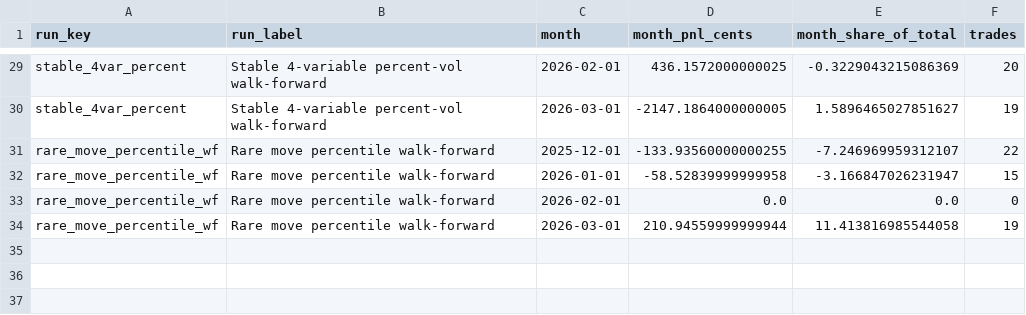
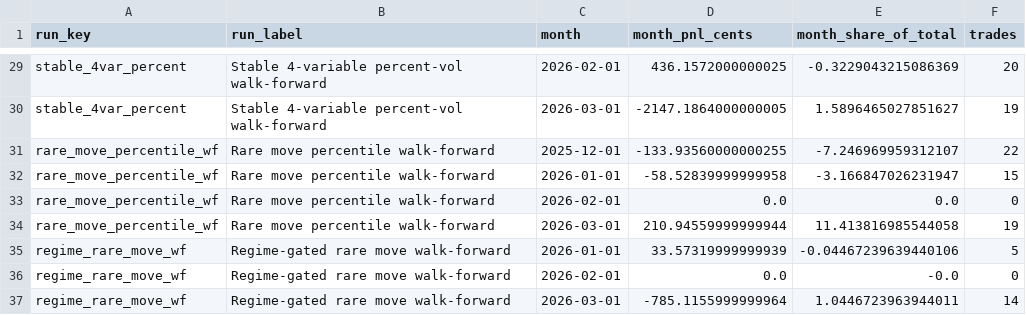
Before and after one commit to f20230152/price-action-walkforward-dashboard, a CSV file: outputs/volatility_walkforward/stability_monthly_audit.csv, drawn as a sheet; only a part is shown, gaps mark what is left out.

```diff
--- a/outputs/volatility_walkforward/stability_monthly_audit.csv
+++ b/outputs/volatility_walkforward/stability_monthly_audit.csv
@@ -34 +34,4 @@ rare_move_percentile_wf,Rare move percentile walk-forward,2026-02-01,0.0,0.0,0
 rare_move_percentile_wf,Rare move percentile walk-forward,2026-03-01,210.94559999999944,11.413816985544058,19
+regime_rare_move_wf,Regime-gated rare move walk-forward,2026-01-01,33.57319999999939,-0.04467239639440106,5
+regime_rare_move_wf,Regime-gated rare move walk-forward,2026-02-01,0.0,-0.0,0
+regime_rare_move_wf,Regime-gated rare move walk-forward,2026-03-01,-785.1155999999964,1.0446723963944011,14
```
Also changed, not shown: outputs/volatility_walkforward/config.csv, outputs/volatility_walkforward/rare_move_trades.csv, 9 other files.
